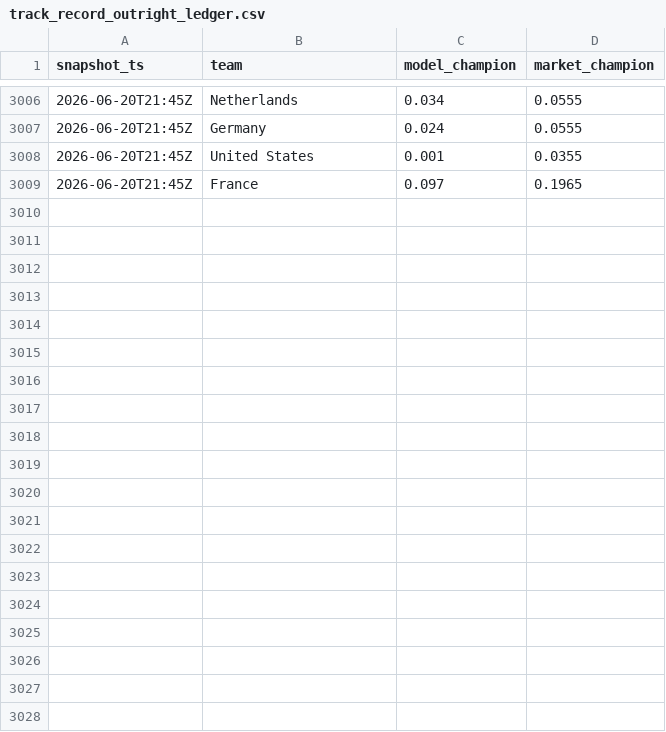
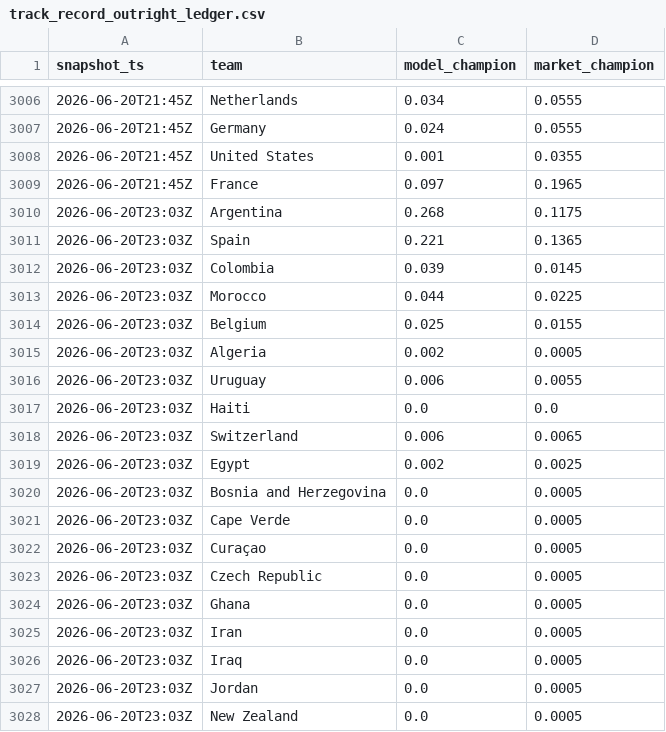
Before and after one commit to matteodethomasis-svg/wc2026-model, a CSV file: reports/track_record_outright_ledger.csv, drawn as a sheet; only a part is shown, gaps mark what is left out; the diff covers the shown part only; the diff names each change by its address in the sheet, - before the commit and + after, or states it on an @@ line.

```diff
--- a/reports/track_record_outright_ledger.csv
+++ b/reports/track_record_outright_ledger.csv
+row 3010: 2026-06-20T23:03Z | Argentina | 0.268 | 0.1175
+row 3011: 2026-06-20T23:03Z | Spain | 0.221 | 0.1365
+row 3012: 2026-06-20T23:03Z | Colombia | 0.039 | 0.0145
+row 3013: 2026-06-20T23:03Z | Morocco | 0.044 | 0.0225
+row 3014: 2026-06-20T23:03Z | Belgium | 0.025 | 0.0155
+row 3015: 2026-06-20T23:03Z | Algeria | 0.002 | 0.0005
+row 3016: 2026-06-20T23:03Z | Uruguay | 0.006 | 0.0055
+row 3017: 2026-06-20T23:03Z | Haiti | 0.0 | 0.0
+row 3018: 2026-06-20T23:03Z | Switzerland | 0.006 | 0.0065
+row 3019: 2026-06-20T23:03Z | Egypt | 0.002 | 0.0025
+row 3020: 2026-06-20T23:03Z | Bosnia and Herzegovina | 0.0 | 0.0005
+row 3021: 2026-06-20T23:03Z | Cape Verde | 0.0 | 0.0005
+row 3022: 2026-06-20T23:03Z | Curaçao | 0.0 | 0.0005
+row 3023: 2026-06-20T23:03Z | Czech Republic | 0.0 | 0.0005
+row 3024: 2026-06-20T23:03Z | Ghana | 0.0 | 0.0005
+row 3025: 2026-06-20T23:03Z | Iran | 0.0 | 0.0005
+row 3026: 2026-06-20T23:03Z | Iraq | 0.0 | 0.0005
+row 3027: 2026-06-20T23:03Z | Jordan | 0.0 | 0.0005
+row 3028: 2026-06-20T23:03Z | New Zealand | 0.0 | 0.0005
```
Also changed, not shown: 28 added rows elsewhere in this file, data/interim/polymarket_world_cup_winner.csv, reports/baseline_latest_elo_ratings.csv, 5 other files.
